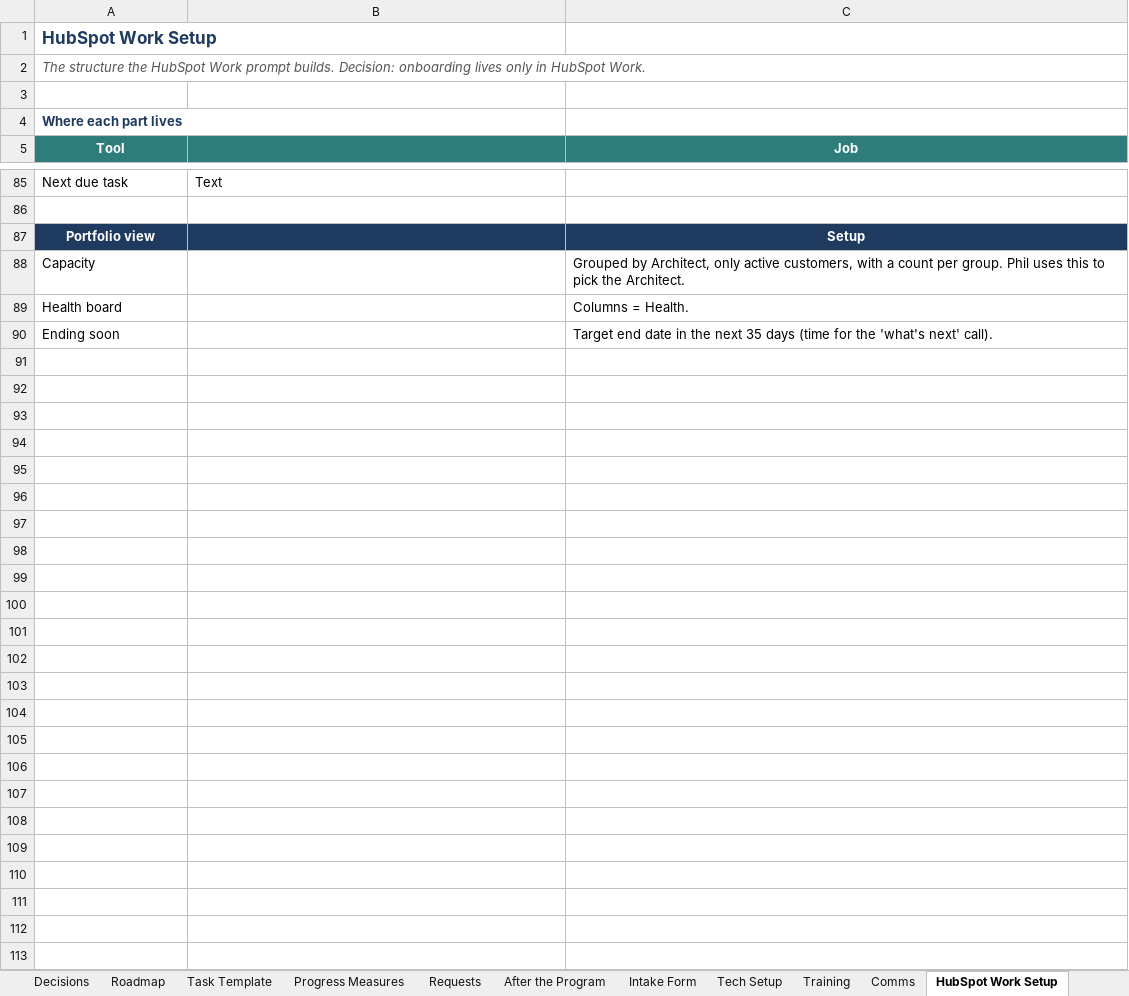
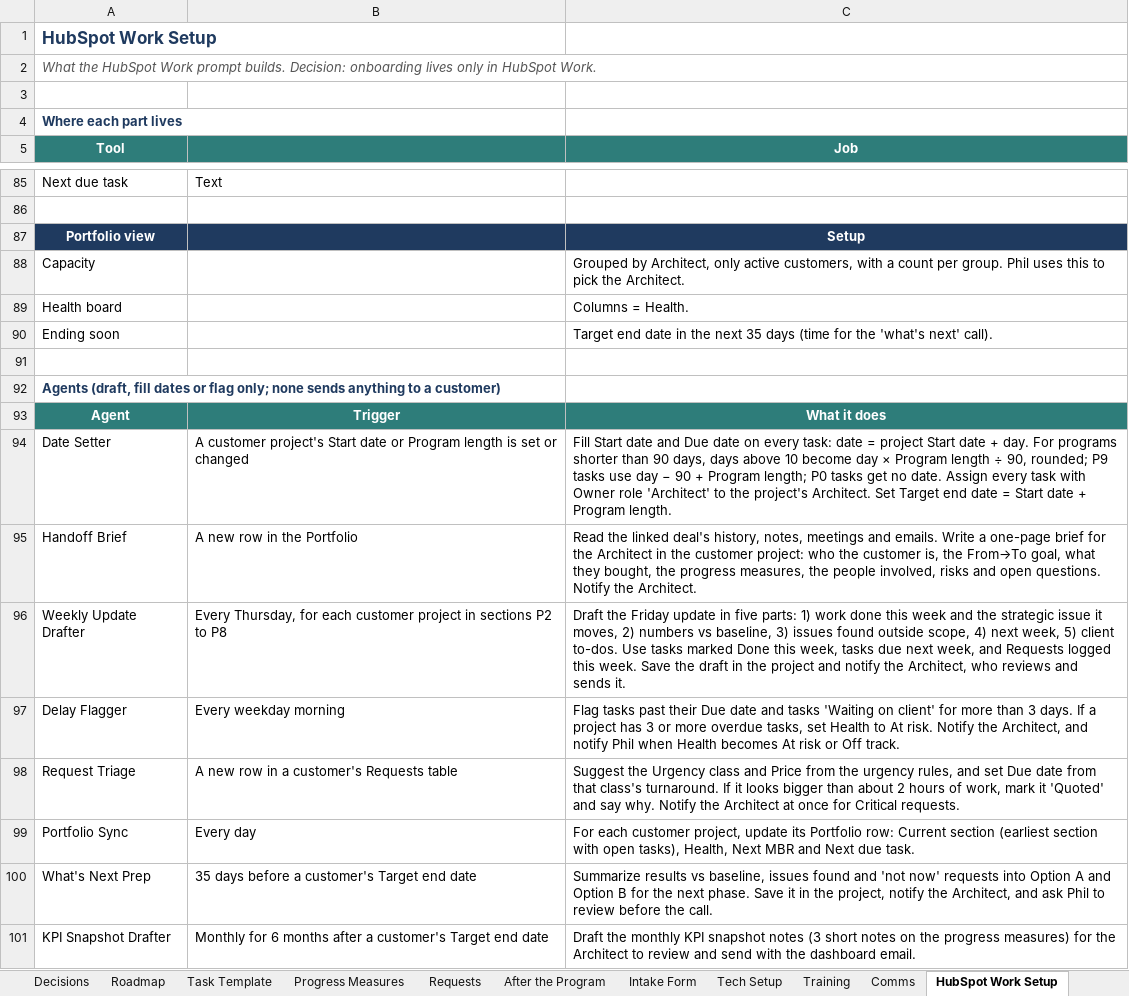
Before and after one commit to Dihaw12Rev/Mable-s-Test, an Excel workbook: marketing-hub-onboarding/Marketing_Hub_Onboarding_Process.xlsx, sheet HubSpot Work Setup, drawn as a sheet; only a part is shown, gaps mark what is left out; values as stored, in another font and other column widths than the file's, no borders; the diff names each change by its address in the sheet, - before the commit and + after, or states it on an @@ line.

```diff
--- a/marketing-hub-onboarding/Marketing_Hub_Onboarding_Process.xlsx (sheet HubSpot Work Setup)
+++ b/marketing-hub-onboarding/Marketing_Hub_Onboarding_Process.xlsx (sheet HubSpot Work Setup)
-A2 (Tool): The structure the HubSpot…
+A2 (Tool): What the HubSpot…
+row 91: (empty)
+row 92: Agents (draft, fill dates or flag only; none sends anything to a customer)
+row 93: Agent | Trigger | What it does
+row 94: Date Setter | A customer project's Start date or Program length is set or changed | Fill Start date and Due date on every task: date = project Start date + day. For programs shorter than 90 days, days above 10 become day × Program length ÷ 90, rounded; P9 tasks use day − 90 + Program length; P0 tasks get no date. Assign every task with Owner role 'Architect' to the project's Architect. Set Target end date = Start date + Program length.
+row 95: Handoff Brief | A new row in the Portfolio | Read the linked deal's history, notes, meetings and emails. Write a one-page brief for the Architect in the customer project: who the customer is, the From→To goal, what they bought, the progress measures, the people involved, risks and open questions. Notify the Architect.
+row 96: Weekly Update Drafter | Every Thursday, for each customer project in sections P2 to P8 | Draft the Friday update in five parts: 1) work done this week and the strategic issue it moves, 2) numbers vs baseline, 3) issues found outside scope, 4) next week, 5) client to-dos. Use tasks marked Done this week, tasks due next week, and Requests logged this week. Save the draft in the project and notify the Architect, who reviews and sends it.
+row 97: Delay Flagger | Every weekday morning | Flag tasks past their Due date and tasks 'Waiting on client' for more than 3 days. If a project has 3 or more overdue tasks, set Health to At risk. Notify the Architect, and notify Phil when Health becomes At risk or Off track.
+row 98: Request Triage | A new row in a customer's Requests table | Suggest the Urgency class and Price from the urgency rules, and set Due date from that class's turnaround. If it looks bigger than about 2 hours of work, mark it 'Quoted' and say why. Notify the Architect at once for Critical requests.
+row 99: Portfolio Sync | Every day | For each customer project, update its Portfolio row: Current section (earliest section with open tasks), Health, Next MBR and Next due task.
+row 100: What's Next Prep | 35 days before a customer's Target end date | Summarize results vs baseline, issues found and 'not now' requests into Option A and Option B for the next phase. Save it in the project, notify the Architect, and ask Phil to review before the call.
+row 101: KPI Snapshot Drafter | Monthly for 6 months after a customer's Target end date | Draft the monthly KPI snapshot notes (3 short notes on the progress measures) for the Architect to review and send with the dashboard email.
```
Also changed, not shown: sheet Decisions, sheet Task Template, sheet Start Here, sheet After the Program, sheet Comms, sheet Roadmap, 9 other files.
